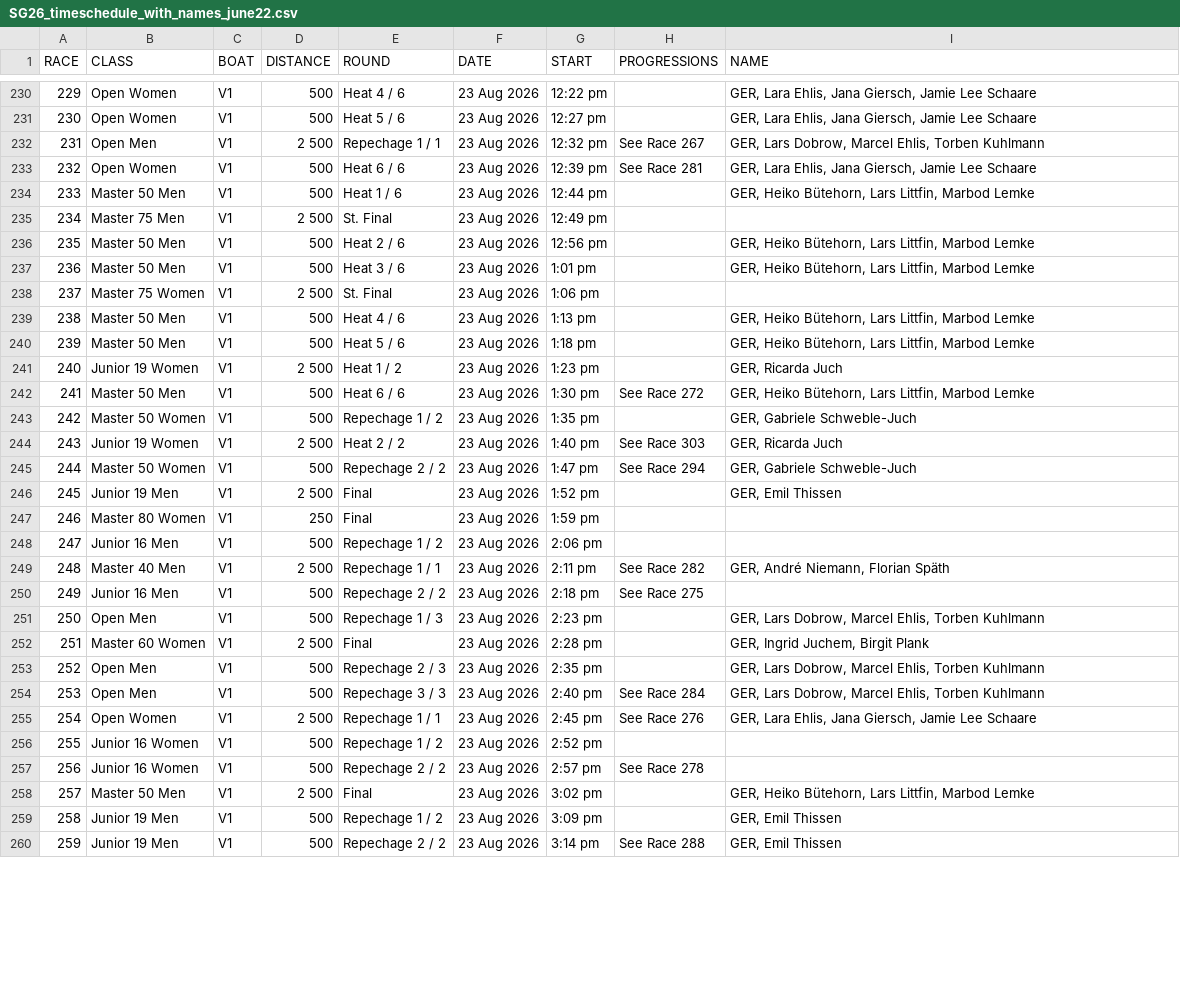
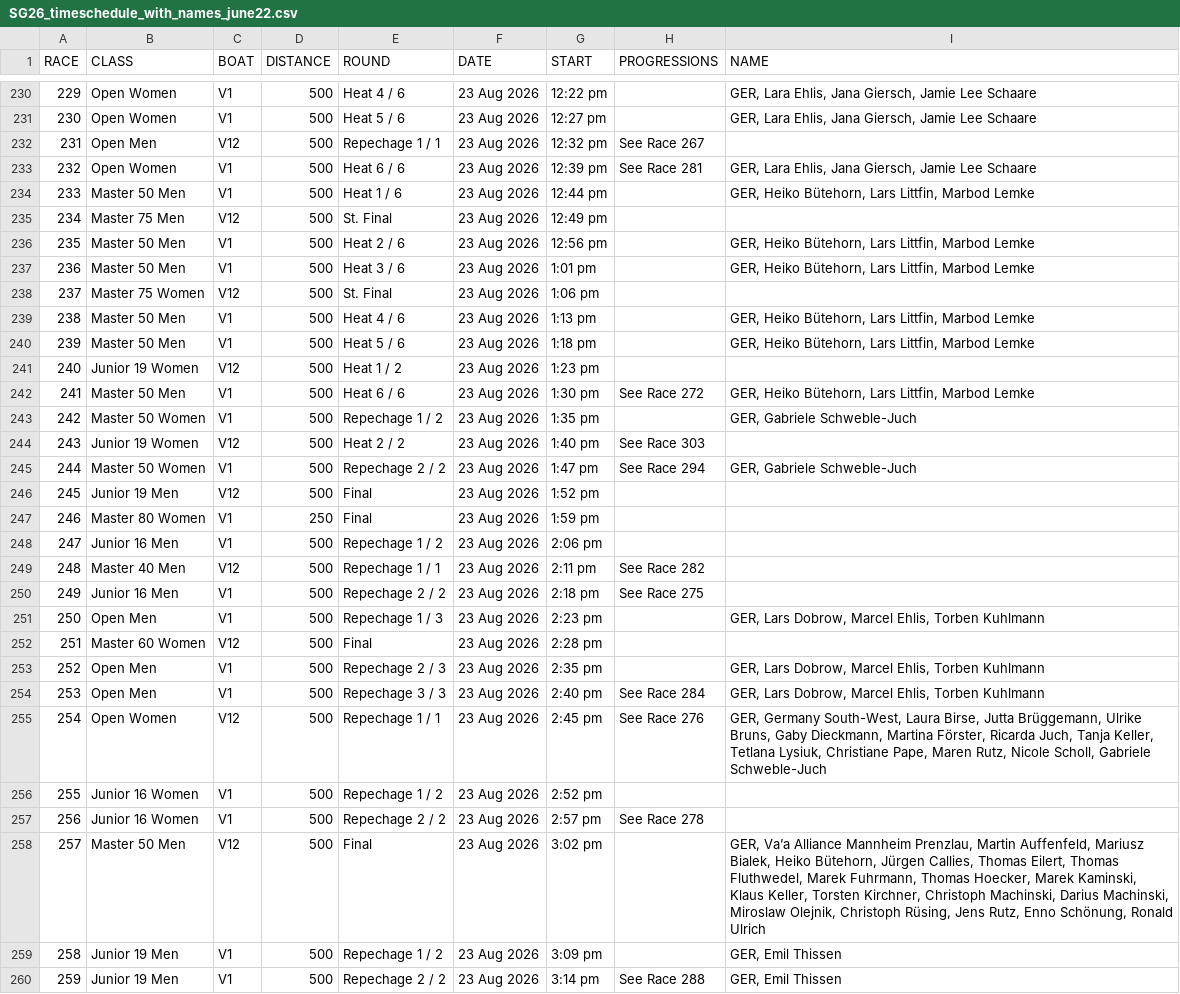
Before and after one commit to Spaeth-26/sg26app, a CSV file: notebooks/SG26_timeschedule_with_names_june22.csv, drawn as a sheet; only a part is shown, gaps mark what is left out; the diff covers the shown part only.

```diff
--- a/notebooks/SG26_timeschedule_with_names_june22.csv
+++ b/notebooks/SG26_timeschedule_with_names_june22.csv
@@ -231,29 +231,29 @@ RACE;CLASS;BOAT;DISTANCE;ROUND;DATE;START;PROGRESSIONS;NAME
 230;Open Women;V1;500;Heat 5 / 6;23 Aug 2026;12:27 pm;;GER, Lara Ehlis, Jana Giersch, Jamie Lee Schaare
-231;Open Men;V1;2 500;Repechage 1 / 1;23 Aug 2026;12:32 pm;See Race 267;GER, Lars Dobrow, Marcel Ehlis, Torben Kuhlmann
+231;Open Men;V12;500;Repechage 1 / 1;23 Aug 2026;12:32 pm;See Race 267;
 232;Open Women;V1;500;Heat 6 / 6;23 Aug 2026;12:39 pm;See Race 281;GER, Lara Ehlis, Jana Giersch, Jamie Lee Schaare
 233;Master 50 Men;V1;500;Heat 1 / 6;23 Aug 2026;12:44 pm;;GER, Heiko Bütehorn, Lars Littfin, Marbod Lemke
-234;Master 75 Men;V1;2 500;St. Final;23 Aug 2026;12:49 pm;;
+234;Master 75 Men;V12;500;St. Final;23 Aug 2026;12:49 pm;;
 235;Master 50 Men;V1;500;Heat 2 / 6;23 Aug 2026;12:56 pm;;GER, Heiko Bütehorn, Lars Littfin, Marbod Lemke
 236;Master 50 Men;V1;500;Heat 3 / 6;23 Aug 2026;1:01 pm;;GER, Heiko Bütehorn, Lars Littfin, Marbod Lemke
-237;Master 75 Women;V1;2 500;St. Final;23 Aug 2026;1:06 pm;;
+237;Master 75 Women;V12;500;St. Final;23 Aug 2026;1:06 pm;;
 238;Master 50 Men;V1;500;Heat 4 / 6;23 Aug 2026;1:13 pm;;GER, Heiko Bütehorn, Lars Littfin, Marbod Lemke
 239;Master 50 Men;V1;500;Heat 5 / 6;23 Aug 2026;1:18 pm;;GER, Heiko Bütehorn, Lars Littfin, Marbod Lemke
-240;Junior 19 Women;V1;2 500;Heat 1 / 2;23 Aug 2026;1:23 pm;;GER, Ricarda Juch
+240;Junior 19 Women;V12;500;Heat 1 / 2;23 Aug 2026;1:23 pm;;
 241;Master 50 Men;V1;500;Heat 6 / 6;23 Aug 2026;1:30 pm;See Race 272;GER, Heiko Bütehorn, Lars Littfin, Marbod Lemke
 242;Master 50 Women;V1;500;Repechage 1 / 2;23 Aug 2026;1:35 pm;;GER, Gabriele Schweble-Juch
-243;Junior 19 Women;V1;2 500;Heat 2 / 2;23 Aug 2026;1:40 pm;See Race 303;GER, Ricarda Juch
+243;Junior 19 Women;V12;500;Heat 2 / 2;23 Aug 2026;1:40 pm;See Race 303;
 244;Master 50 Women;V1;500;Repechage 2 / 2;23 Aug 2026;1:47 pm;See Race 294;GER, Gabriele Schweble-Juch
-245;Junior 19 Men;V1;2 500;Final;23 Aug 2026;1:52 pm;;GER, Emil Thissen
+245;Junior 19 Men;V12;500;Final;23 Aug 2026;1:52 pm;;
 246;Master 80 Women;V1;250;Final;23 Aug 2026;1:59 pm;;
 247;Junior 16 Men;V1;500;Repechage 1 / 2;23 Aug 2026;2:06 pm;;
-248;Master 40 Men;V1;2 500;Repechage 1 / 1;23 Aug 2026;2:11 pm;See Race 282;GER, André Niemann, Florian Späth
+248;Master 40 Men;V12;500;Repechage 1 / 1;23 Aug 2026;2:11 pm;See Race 282;
 249;Junior 16 Men;V1;500;Repechage 2 / 2;23 Aug 2026;2:18 pm;See Race 275;
 250;Open Men;V1;500;Repechage 1 / 3;23 Aug 2026;2:23 pm;;GER, Lars Dobrow, Marcel Ehlis, Torben Kuhlmann
-251;Master 60 Women;V1;2 500;Final;23 Aug 2026;2:28 pm;;GER, Ingrid Juchem, Birgit Plank
+251;Master 60 Women;V12;500;Final;23 Aug 2026;2:28 pm;;
 252;Open Men;V1;500;Repechage 2 / 3;23 Aug 2026;2:35 pm;;GER, Lars Dobrow, Marcel Ehlis, Torben Kuhlmann
 253;Open Men;V1;500;Repechage 3 / 3;23 Aug 2026;2:40 pm;See Race 284;GER, Lars Dobrow, Marcel Ehlis, Torben Kuhlmann
-254;Open Women;V1;2 500;Repechage 1 / 1;23 Aug 2026;2:45 pm;See Race 276;GER, Lara Ehlis, Jana Giersch, Jamie Lee Schaare
+254;Open Women;V12;500;Repechage 1 / 1;23 Aug 2026;2:45 pm;See Race 276;GER, Germany South-West, Laura Birse, Jutta Brüggemann, Ulrike Bruns, Gaby Dieckmann, Martina Förster, Ricarda Juch, Tanja Keller, Tetlana Lysiuk, Christiane Pape, Maren Rutz, Nicole Scholl, Gabriele Schweble-Juch
 255;Junior 16 Women;V1;500;Repechage 1 / 2;23 Aug 2026;2:52 pm;;
 256;Junior 16 Women;V1;500;Repechage 2 / 2;23 Aug 2026;2:57 pm;See Race 278;
-257;Master 50 Men;V1;2 500;Final;23 Aug 2026;3:02 pm;;GER, Heiko Bütehorn, Lars Littfin, Marbod Lemke
+257;Master 50 Men;V12;500;Final;23 Aug 2026;3:02 pm;;GER, Va’a Alliance Mannheim Prenzlau, Martin Auffenfeld, Mariusz Bialek, Heiko Bütehorn, Jürgen Callies, Thomas Eilert, Thomas Fluthwedel, Marek Fuhrmann, Thomas Hoecker, Marek Kaminski, Klaus Keller, Torsten Kirchner, Christoph Machinski, Darius Machinski, Miroslaw Olejnik, Christoph Rüsing, Jens Rutz, Enno Schönung, Ronald Ulrich
 258;Junior 19 Men;V1;500;Repechage 1 / 2;23 Aug 2026;3:09 pm;;GER, Emil Thissen
```
Also changed, not shown: 164 edited cells elsewhere in this file, notebooks/SG26_timeschedule_with_names_april26.csv.
